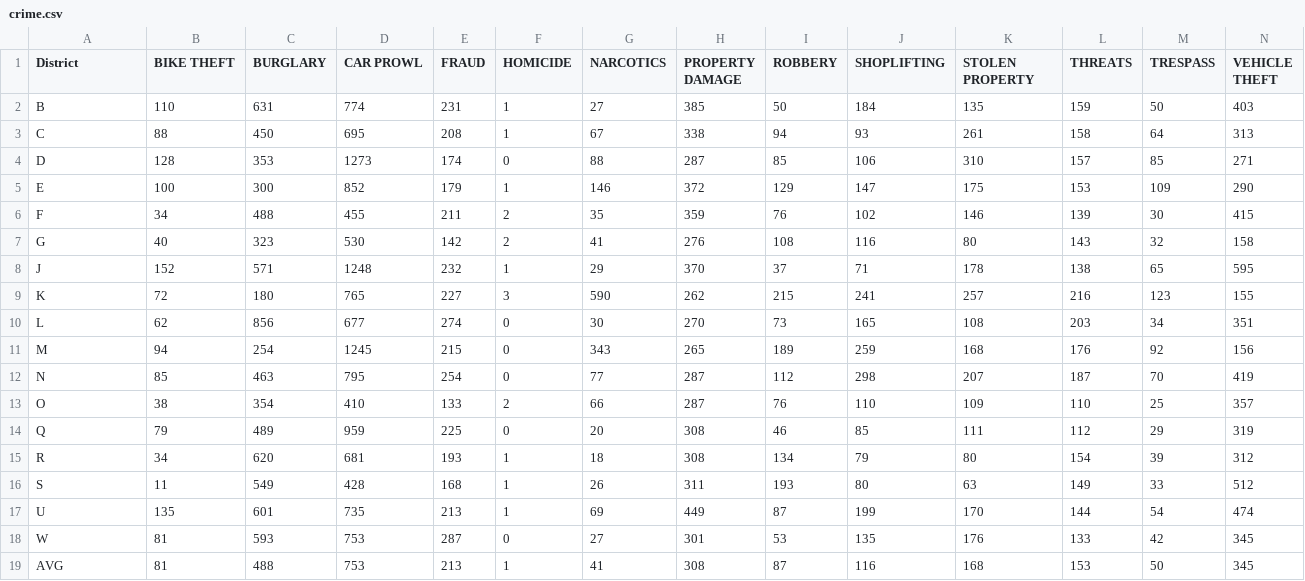
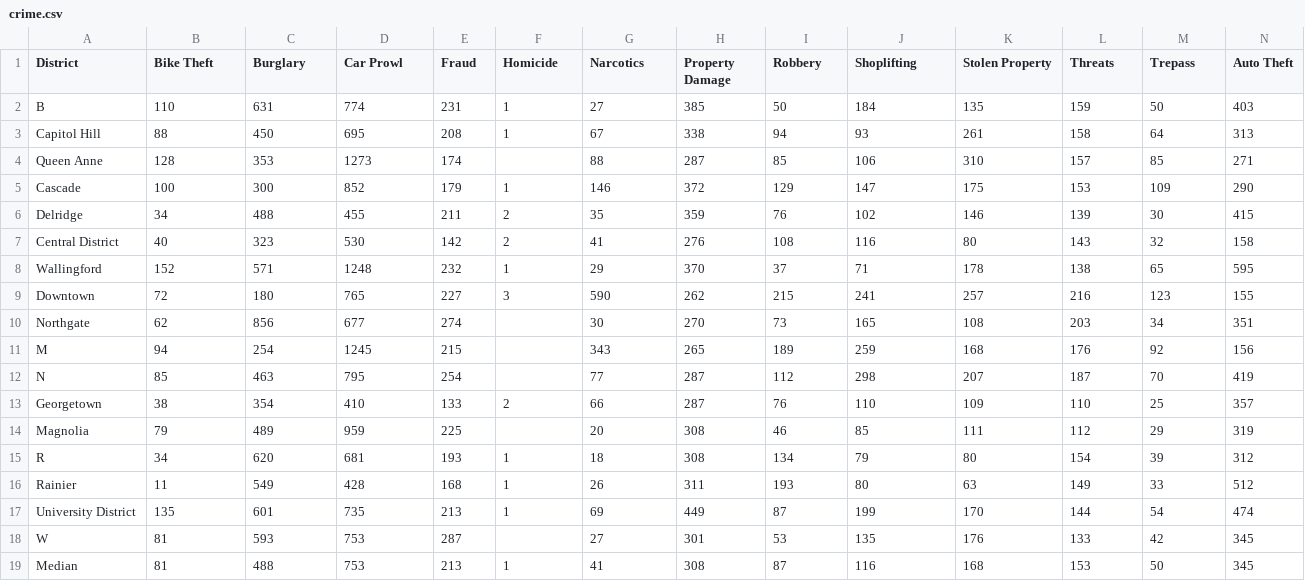
Before and after one commit to CSE512-14W/a3-chenhung-sueshoe, a CSV file: data/crime.csv, drawn as a sheet; only a part is shown; the diff covers the shown part only; the diff names each change by its address in the sheet, - before the commit and + after, or states it on an @@ line.

Commit message:
Update crime.csv

```diff
--- a/data/crime.csv
+++ b/data/crime.csv
-B1: BIKE THEFT
+B1: Bike Theft
-C1: BURGLARY
+C1: Burglary
-D1: CAR PROWL
+D1: Car Prowl
-E1: FRAUD
+E1: Fraud
-F1: HOMICIDE
+F1: Homicide
-G1: NARCOTICS
+G1: Narcotics
-H1: PROPERTY DAMAGE
+H1: Property Damage
-I1: ROBBERY
+I1: Robbery
-J1: SHOPLIFTING
+J1: Shoplifting
-K1: STOLEN PROPERTY
+K1: Stolen Property
-L1: THREATS
+L1: Threats
-M1: TRESPASS
+M1: Trepass
-N1: VEHICLE THEFT
+N1: Auto Theft
-A3 (District): C
+A3 (District): Capitol Hill
-A4 (District): D
+A4 (District): Queen Anne
-F4 (Homicide): 0
+F4 (Homicide): (empty)
-A5 (District): E
+A5 (District): Cascade
-A6 (District): F
+A6 (District): Delridge
-A7 (District): G
+A7 (District): Central District
-A8 (District): J
+A8 (District): Wallingford
-A9 (District): K
+A9 (District): Downtown
-A10 (District): L
+A10 (District): Northgate
-F10:F12 (Homicide): 0
+F10:F12 (Homicide): (empty)
-A13 (District): O
+A13 (District): Georgetown
-A14 (District): Q
+A14 (District): Magnolia
-F14 (Homicide): 0
+F14 (Homicide): (empty)
-A16 (District): S
+A16 (District): Rainier
-A17 (District): U
+A17 (District): University District
-F18 (Homicide): 0
+F18 (Homicide): (empty)
-A19 (District): AVG
+A19 (District): Median
```
Also changed, not shown: 1 edited cell elsewhere in this file.
